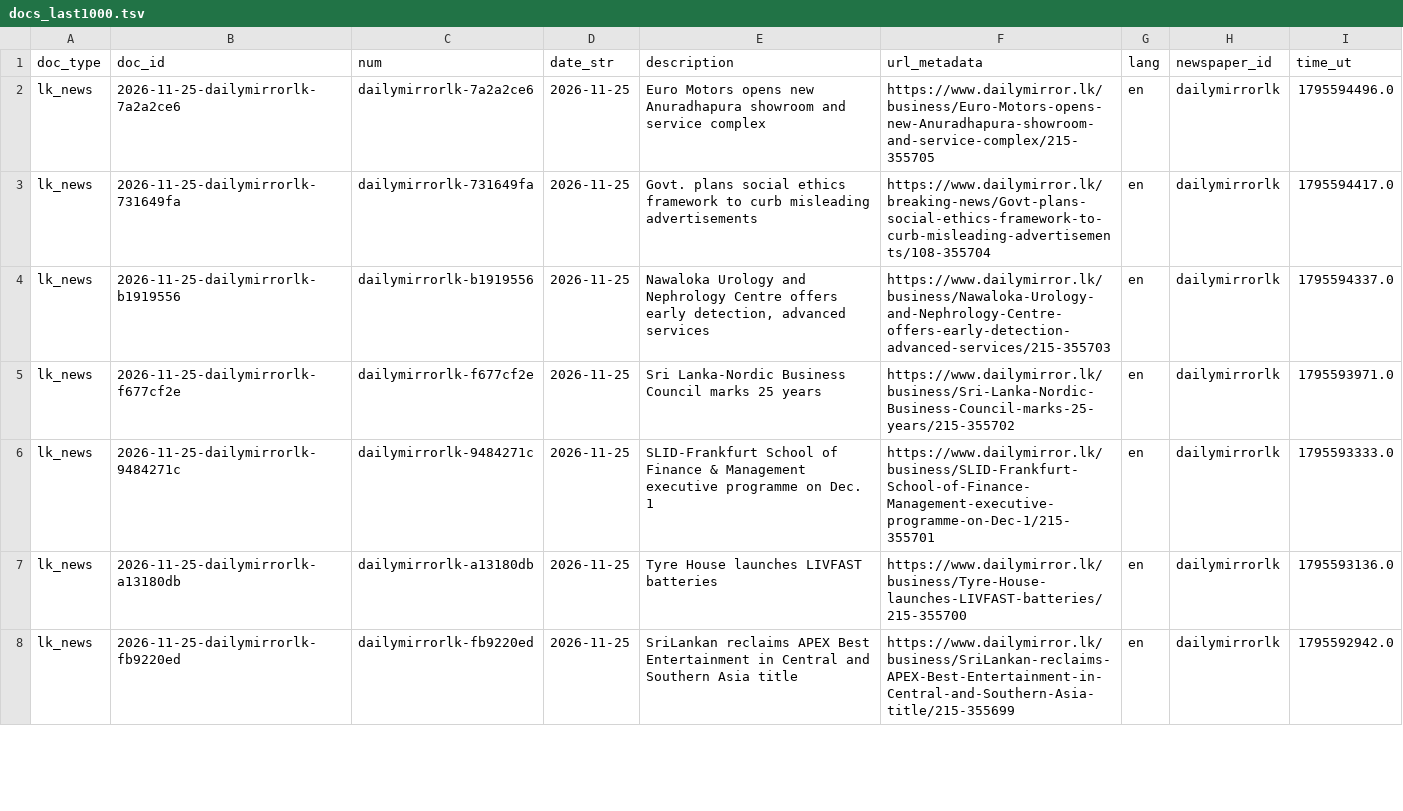
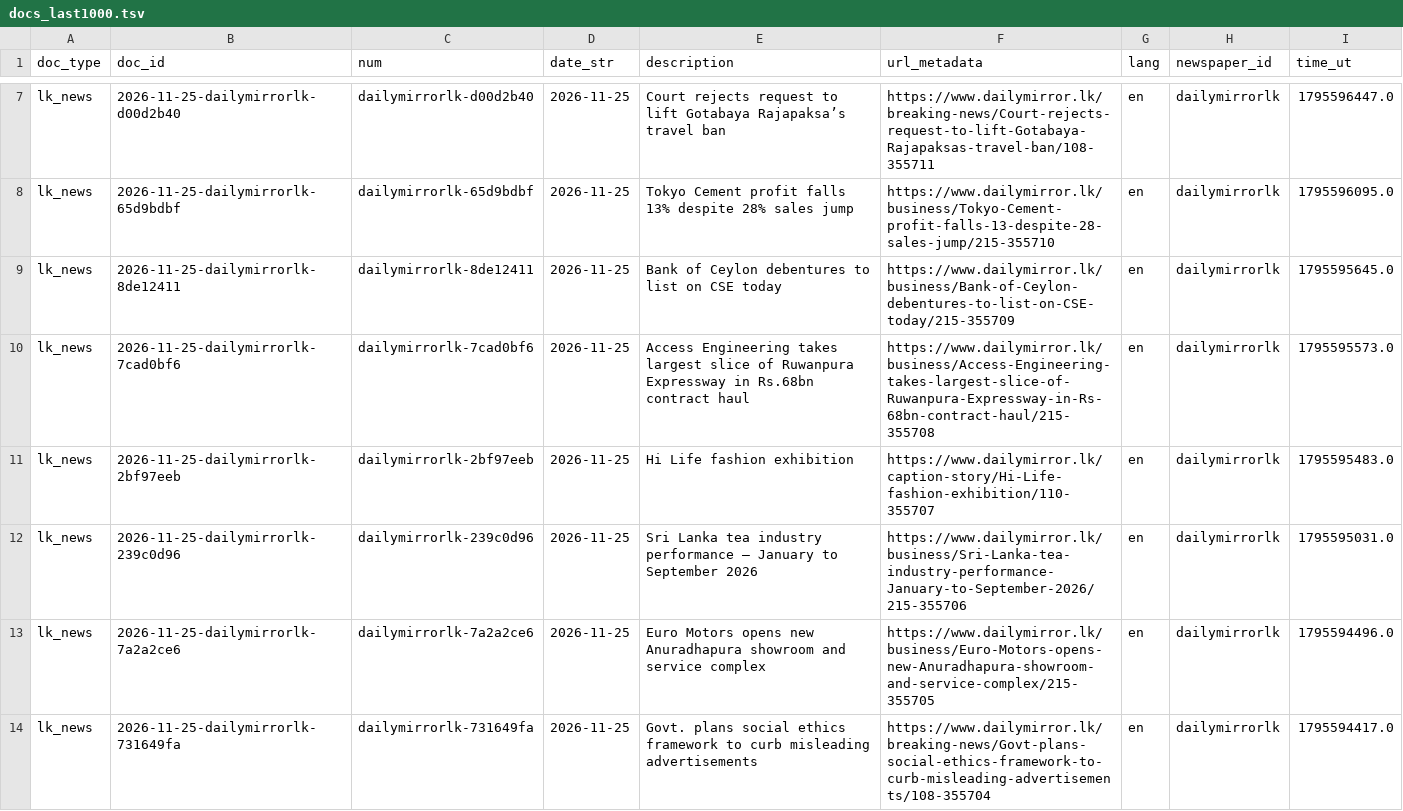
Before and after one commit to nuuuwan/lk_news, a TSV file: data/lk_news/docs_last1000.tsv, drawn as a sheet; only a part is shown, gaps mark what is left out; the shorter side is filled out with more unchanged rows; the diff covers the shown part only.

```diff
--- a/data/lk_news/docs_last1000.tsv
+++ b/data/lk_news/docs_last1000.tsv
@@ -2 +7,7 @@ doc_type	doc_id	num	date_str	description	url_metadata	lang	newspaper_id	time_ut
+lk_news	2026-11-25-dailymirrorlk-d00d2b40	dailymirrorlk-d00d2b40	2026-11-25	Court rejects request to lift Gotabaya Rajapaksa’s travel ban	https://www.dailymirror.lk/breaking-news/Court-rejects-request-to-lift-Gotabaya-Rajapaksas-travel-ban/108-355711	en	dailymirrorlk	1795596447.0
+lk_news	2026-11-25-dailymirrorlk-65d9bdbf	dailymirrorlk-65d9bdbf	2026-11-25	Tokyo Cement profit falls 13% despite 28% sales jump	https://www.dailymirror.lk/business/Tokyo-Cement-profit-falls-13-despite-28-sales-jump/215-355710	en	dailymirrorlk	1795596095.0
+lk_news	2026-11-25-dailymirrorlk-8de12411	dailymirrorlk-8de12411	2026-11-25	Bank of Ceylon debentures to list on CSE today	https://www.dailymirror.lk/business/Bank-of-Ceylon-debentures-to-list-on-CSE-today/215-355709	en	dailymirrorlk	1795595645.0
+lk_news	2026-11-25-dailymirrorlk-7cad0bf6	dailymirrorlk-7cad0bf6	2026-11-25	Access Engineering takes largest slice of Ruwanpura Expressway in Rs.68bn contract haul	https://www.dailymirror.lk/business/Access-Engineering-takes-largest-slice-of-Ruwanpura-Expressway-in-Rs-68bn-contract-haul/215-355708	en	dailymirrorlk	1795595573.0
+lk_news	2026-11-25-dailymirrorlk-2bf97eeb	dailymirrorlk-2bf97eeb	2026-11-25	Hi Life fashion exhibition	https://www.dailymirror.lk/caption-story/Hi-Life-fashion-exhibition/110-355707	en	dailymirrorlk	1795595483.0
+lk_news	2026-11-25-dailymirrorlk-239c0d96	dailymirrorlk-239c0d96	2026-11-25	Sri Lanka tea industry performance – January to September 2026	https://www.dailymirror.lk/business/Sri-Lanka-tea-industry-performance-January-to-September-2026/215-355706	en	dailymirrorlk	1795595031.0
 lk_news	2026-11-25-dailymirrorlk-7a2a2ce6	dailymirrorlk-7a2a2ce6	2026-11-25	Euro Motors opens new Anuradhapura showroom and service complex	https://www.dailymirror.lk/business/Euro-Motors-opens-new-Anuradhapura-showroom-and-service-complex/215-355705	en	dailymirrorlk	1795594496.0
```
Also changed, not shown: 5 added rows and 11 removed rows elsewhere in this file, data/lk_news/docs_last100.tsv, 29 other files.
